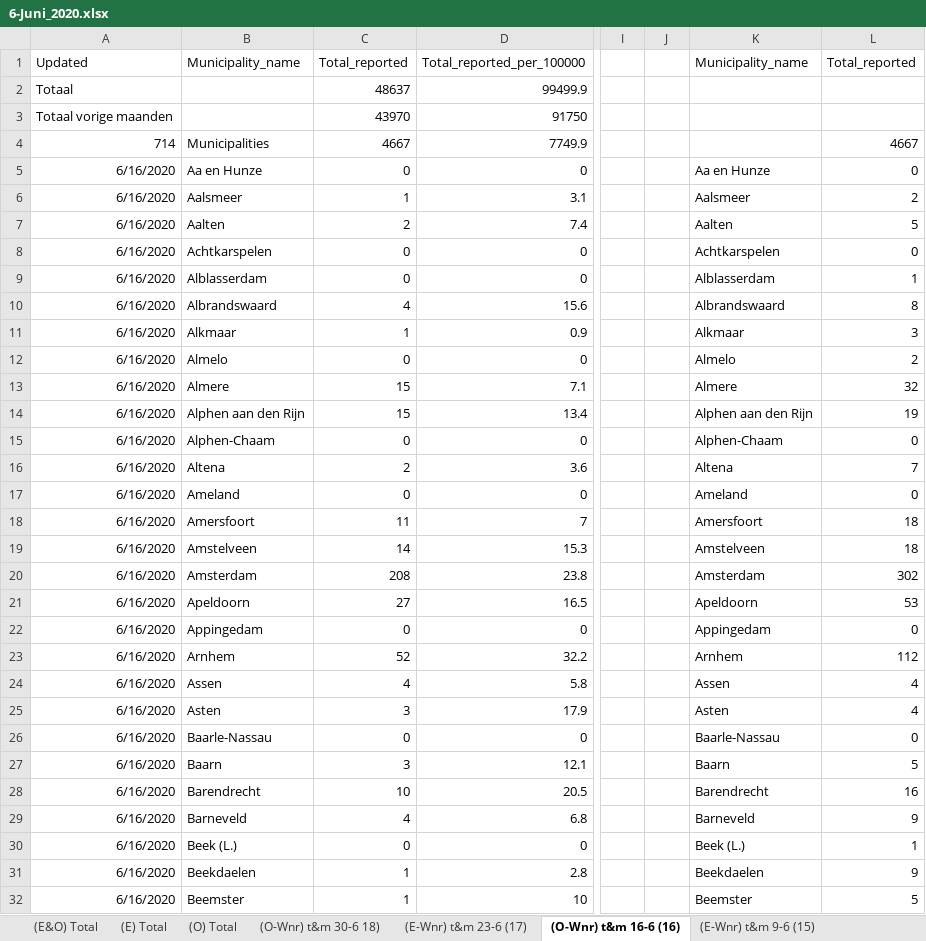
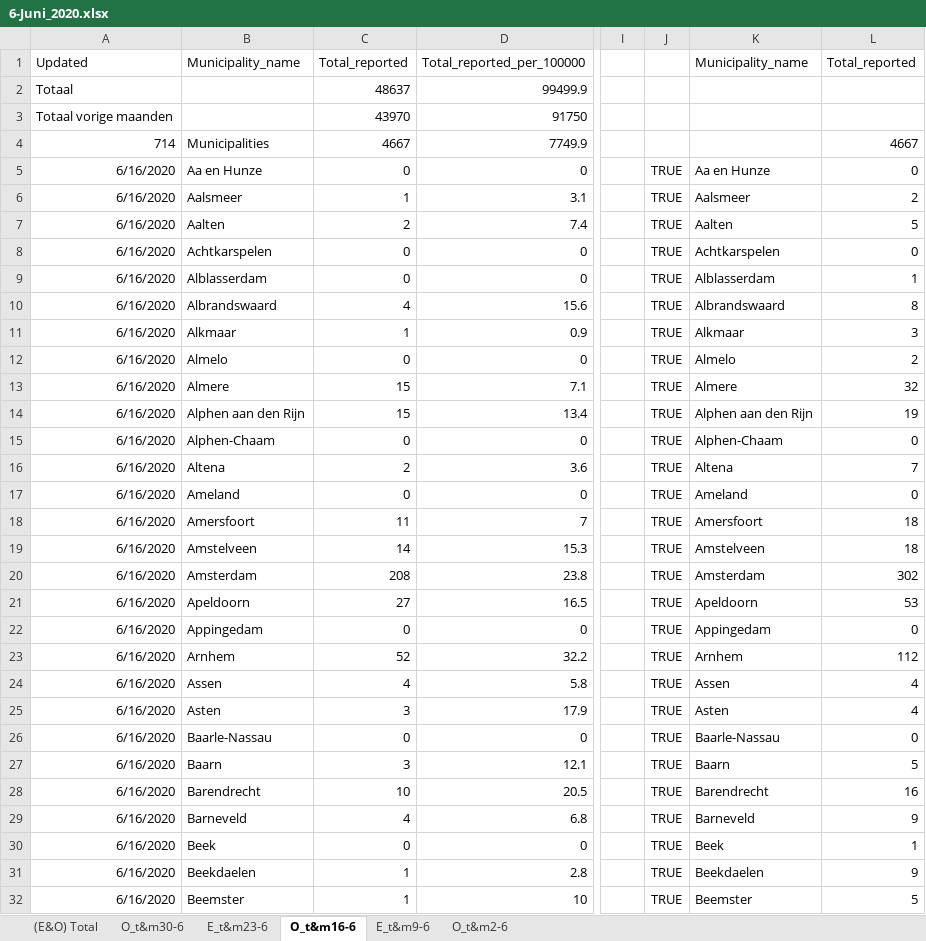
Before and after one commit to microsoft/Bing-COVID-19-Data, an Excel workbook: for-editing-rivm-data/accumulation/xlsx/6-Juni_2020.xlsx, sheet O_t&m16-6, drawn as a sheet; only a part is shown, gaps mark what is left out; values as stored, in another font and other column widths than the file's, no borders; the diff covers the shown part only; the diff names each change by its address in the sheet, - before the commit and + after, or states it on an @@ line.

```diff
--- a/for-editing-rivm-data/accumulation/xlsx/6-Juni_2020.xlsx (sheet O_t&m16-6)
+++ b/for-editing-rivm-data/accumulation/xlsx/6-Juni_2020.xlsx (sheet O_t&m16-6)
-sheet tab: (O-Wnr) t&m 30-6 18)
+sheet tab: O_t&m30-6
-sheet tab: (E-Wnr) t&m 23-6 (17)
+sheet tab: E_t&m23-6
-sheet tab: (O-Wnr) t&m 16-6 (16)
+sheet tab: O_t&m16-6
-sheet tab: (E-Wnr) t&m 9-6 (15)
+sheet tab: E_t&m9-6
-sheet tab: (E) Total
-sheet tab: (O) Total
-J5:J32: (empty)
+J5:J32: TRUE
-B30: Beek (L.)
+B30: Beek
-K30: Beek (L.)
+K30: Beek
```
Also changed, not shown: 355 added rows and 352 edited cells elsewhere in this sheet, sheet O_t&m2-6, sheet E_t&m9-6, sheet E_t&m23-6, sheet O_t&m30-6, sheet (E&O) Total, other sheet tabs, formulas that keep their value, for-editing-rivm-data/accumulation/xlsx/10-Okt_2020.xlsx, for-editing-rivm-data/accumulation/xlsx/11-Nov_2020.xlsx, 10 other files.
